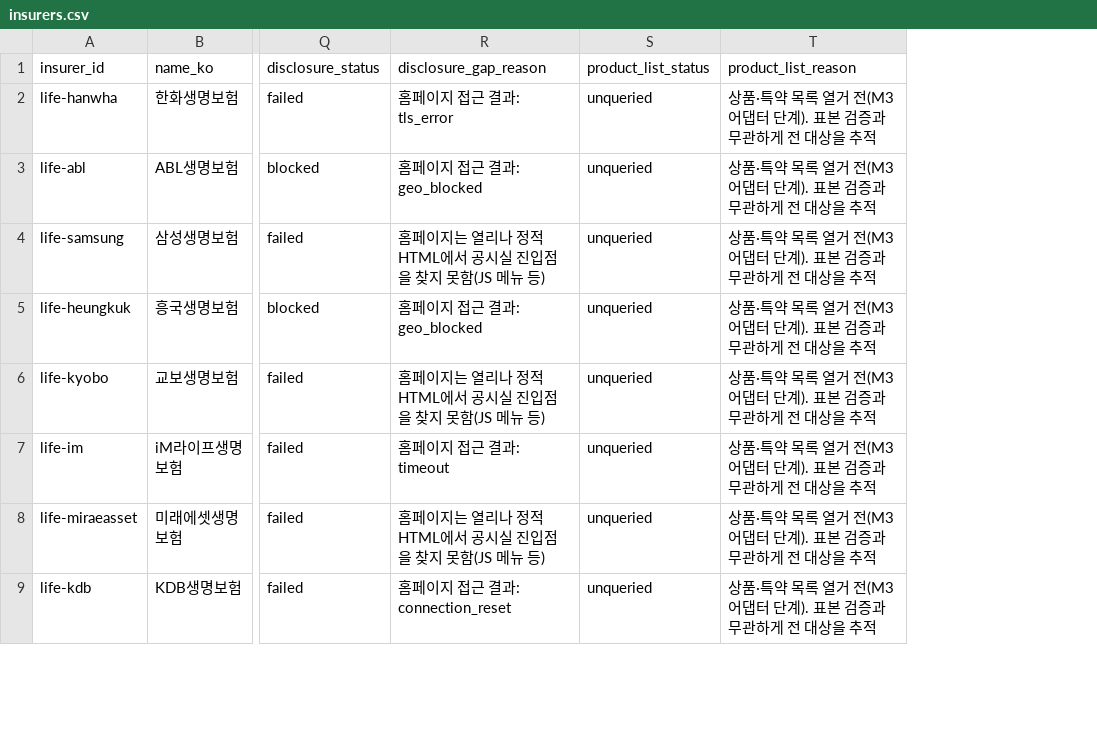
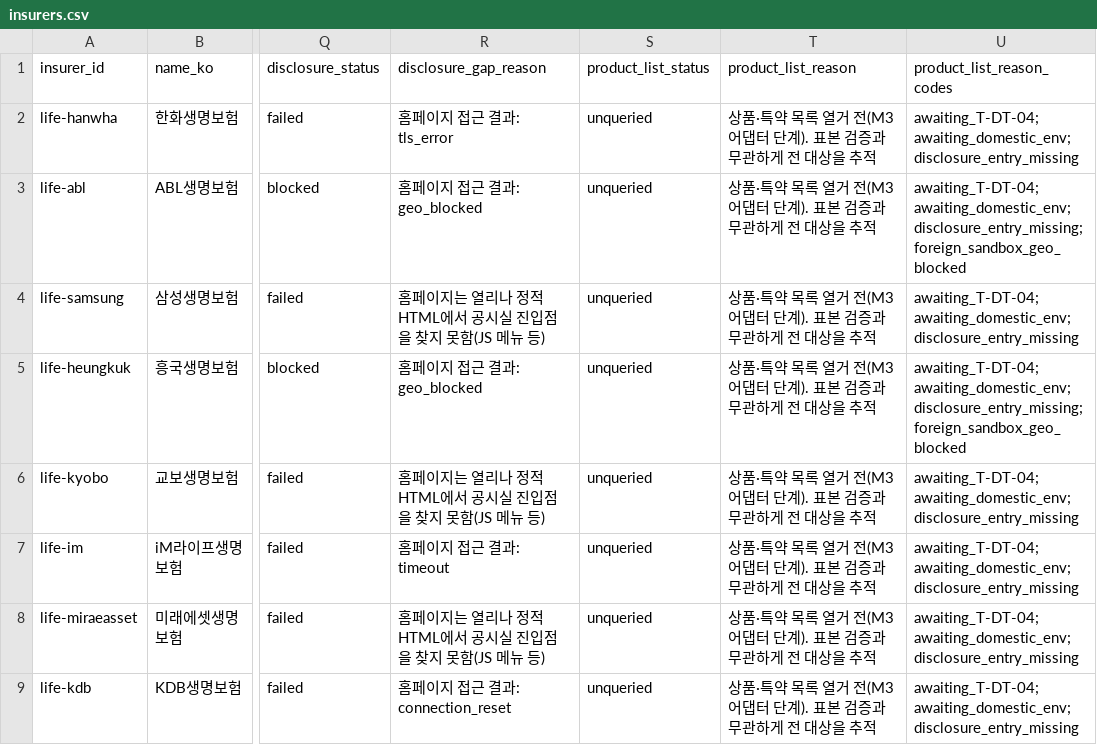
Before and after one commit to SUNBURN-Golden/ONJEON, a CSV file: data/registry/insurers.csv, drawn as a sheet; only a part is shown, gaps mark what is left out; the diff names each change by its address in the sheet, - before the commit and + after, or states it on an @@ line.

Commit message:
audit1-product-list-denominator-start: fix round 1

```diff
--- a/data/registry/insurers.csv
+++ b/data/registry/insurers.csv
+column U (product_list_reason_codes), rows 2-9: awaiting_T-DT-04;awaiting_domestic_env;disclosure_entry_missing | awaiting_T-DT-04;awaiting_domestic_env;disclosure_entry_missing;foreign_sandbox_geo_blocked | awaiting_T-DT-04;awaiting_domestic_env;disclosure_entry_missing | awaiting_T-DT-04;awaiting_domestic_env;disclosure_entry_missing;foreign_sandbox_geo_blocked | awaiting_T-DT-04;awaiting_domestic_env;disclosure_entry_missing | awaiting_T-DT-04;awaiting_domestic_env;disclosure_entry_missing | awaiting_T-DT-04;awaiting_domestic_env;disclosure_entry_missing | awaiting_T-DT-04;awaiting_domestic_env;disclosure_entry_missing
```
Also changed, not shown: data/registry/cooperatives_and_others.csv, 15 other files.
